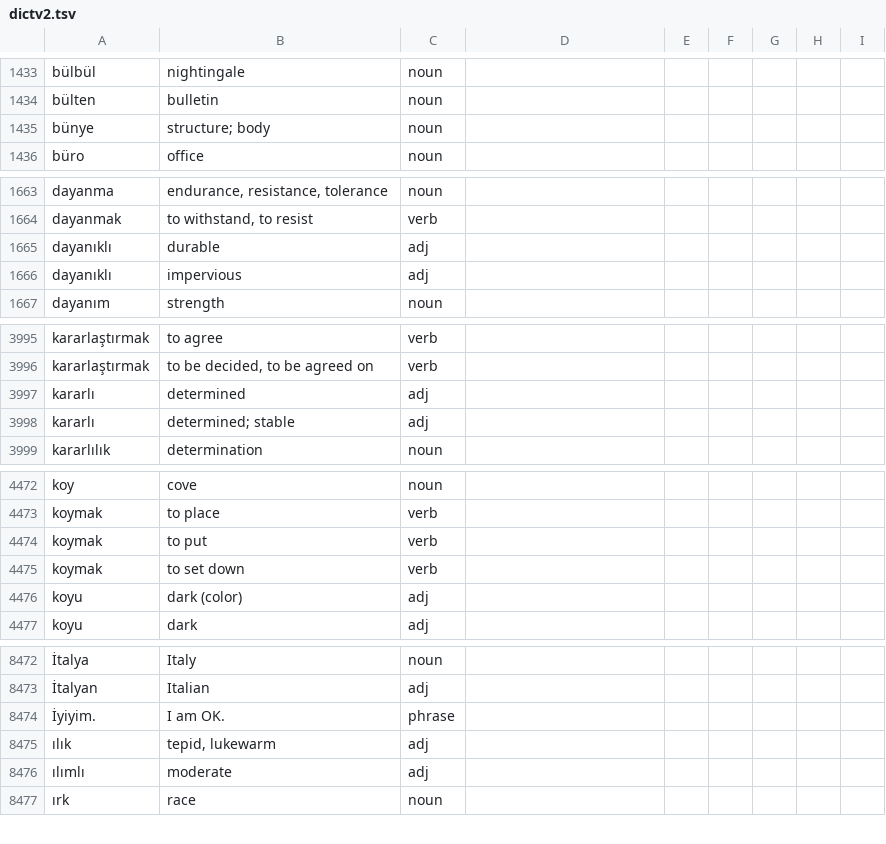
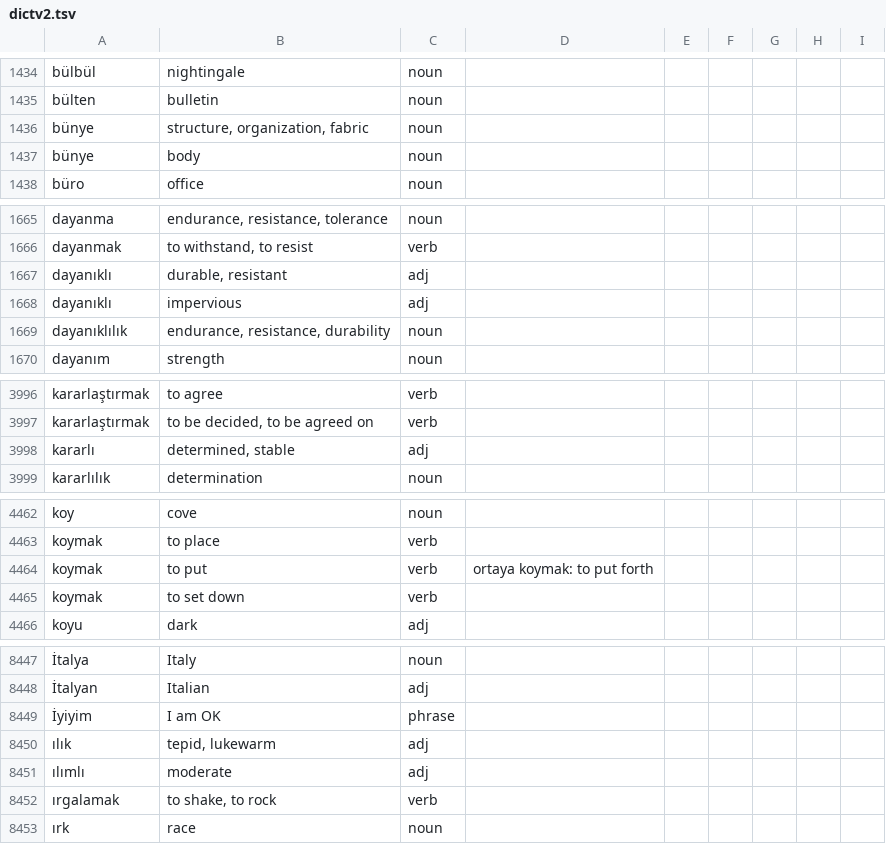
Before and after one commit to baloghe/tr_en_dictionary, a TSV file: input/dictv2.tsv, drawn as a sheet; only a part is shown, gaps mark what is left out; removed rows and columns are numbered as before the commit, all else as after; the diff covers the shown part only; the diff names each change by its address in the sheet, - before the commit and + after, or states it on an @@ line.

```diff
--- a/input/dictv2.tsv
+++ b/input/dictv2.tsv
-B1436: structure; body
+B1436: structure, organization, fabric
+row 1437: bünye | body | noun
-B1667: durable
+B1667: durable, resistant
+row 1669: dayanıklılık | endurance, resistance, durability | noun
-row 3997: kararlı | determined | adj
-B3998: determined; stable
+B3998: determined, stable
-D4464: (empty)
+D4464: ortaya koymak: to put forth
-row 4476: koyu | dark (color) | adj
-A8449: İyiyim.
+A8449: İyiyim
-B8449: I am OK.
+B8449: I am OK
+row 8452: ırgalamak | to shake, to rock | verb
```
Also changed, not shown: 9 added rows, 36 removed rows and 20 edited cells elsewhere in this file, 12 other files.
